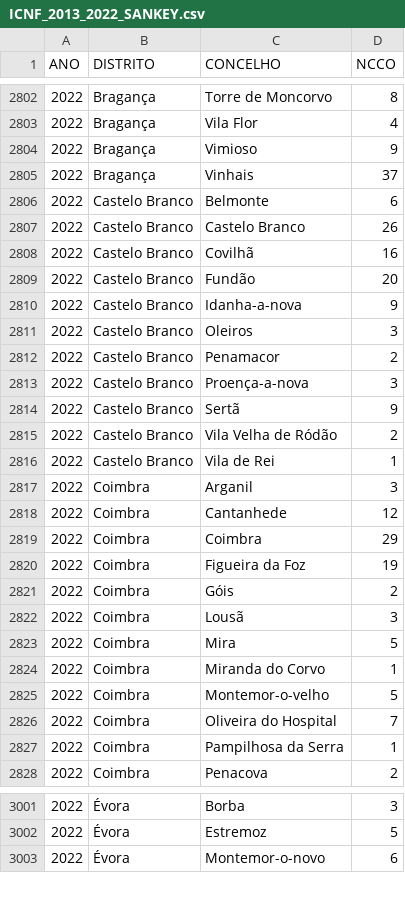
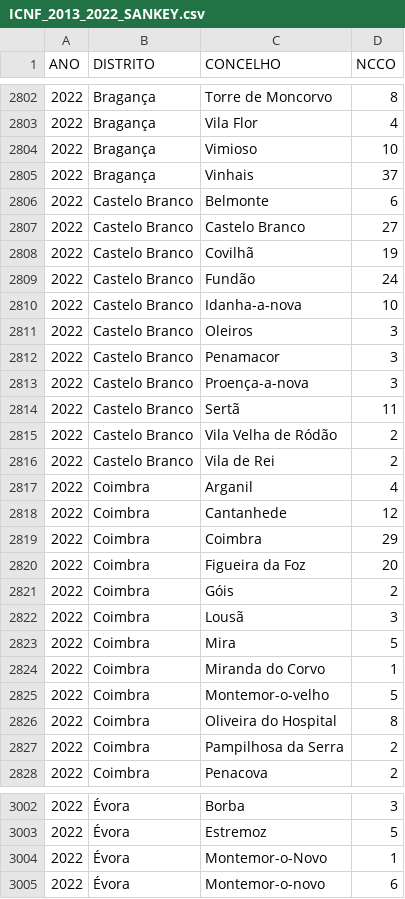
Before and after one commit to vostpt/ICNF_DATA, a CSV file: ICNF_2013_2022_SANKEY.csv, drawn as a sheet; only a part is shown, gaps mark what is left out; the diff covers the shown part only.

```diff
--- a/ICNF_2013_2022_SANKEY.csv
+++ b/ICNF_2013_2022_SANKEY.csv
@@ -2803,19 +2803,19 @@ ANO,DISTRITO,CONCELHO,NCCO
 2022,Bragança,Vila Flor,4
-2022,Bragança,Vimioso,9
+2022,Bragança,Vimioso,10
 2022,Bragança,Vinhais,37
 2022,Castelo Branco,Belmonte,6
-2022,Castelo Branco,Castelo Branco,26
-2022,Castelo Branco,Covilhã,16
-2022,Castelo Branco,Fundão,20
-2022,Castelo Branco,Idanha-a-nova,9
+2022,Castelo Branco,Castelo Branco,27
+2022,Castelo Branco,Covilhã,19
+2022,Castelo Branco,Fundão,24
+2022,Castelo Branco,Idanha-a-nova,10
 2022,Castelo Branco,Oleiros,3
-2022,Castelo Branco,Penamacor,2
+2022,Castelo Branco,Penamacor,3
 2022,Castelo Branco,Proença-a-nova,3
-2022,Castelo Branco,Sertã,9
+2022,Castelo Branco,Sertã,11
 2022,Castelo Branco,Vila Velha de Ródão,2
-2022,Castelo Branco,Vila de Rei,1
-2022,Coimbra,Arganil,3
+2022,Castelo Branco,Vila de Rei,2
+2022,Coimbra,Arganil,4
 2022,Coimbra,Cantanhede,12
 2022,Coimbra,Coimbra,29
-2022,Coimbra,Figueira da Foz,19
+2022,Coimbra,Figueira da Foz,20
 2022,Coimbra,Góis,2
@@ -2825,4 +2825,4 @@ ANO,DISTRITO,CONCELHO,NCCO
 2022,Coimbra,Montemor-o-velho,5
-2022,Coimbra,Oliveira do Hospital,7
-2022,Coimbra,Pampilhosa da Serra,1
+2022,Coimbra,Oliveira do Hospital,8
+2022,Coimbra,Pampilhosa da Serra,2
 2022,Coimbra,Penacova,2
@@ -3002,2 +3003,3 @@ ANO,DISTRITO,CONCELHO,NCCO
 2022,Évora,Estremoz,5
+2022,Évora,Montemor-o-Novo,1
 2022,Évora,Montemor-o-novo,6
```
Also changed, not shown: 1 added row and 54 edited cells elsewhere in this file.
